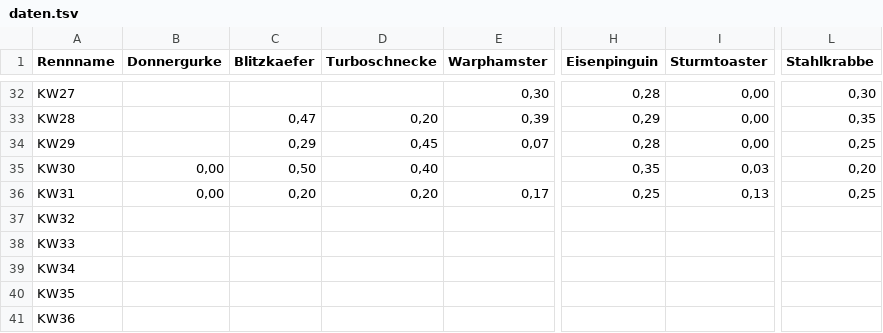
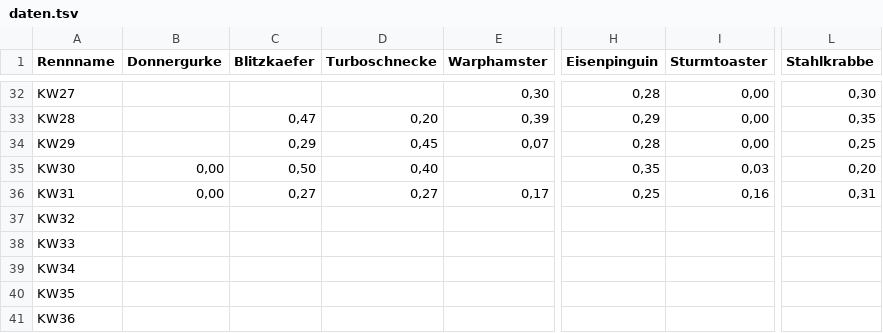
Before and after one commit to christianknoll-create/workflows, a TSV file: daten.tsv, drawn as a sheet; only a part is shown, gaps mark what is left out; the diff names each change by its address in the sheet, - before the commit and + after, or states it on an @@ line.

```diff
--- a/daten.tsv
+++ b/daten.tsv
-C36 (Blitzkaefer): 0,20
+C36 (Blitzkaefer): 0,27
-D36 (Turboschnecke): 0,20
+D36 (Turboschnecke): 0,27
-I36 (Sturmtoaster): 0,13
+I36 (Sturmtoaster): 0,16
-L36 (Stahlkrabbe): 0,25
+L36 (Stahlkrabbe): 0,31
```
